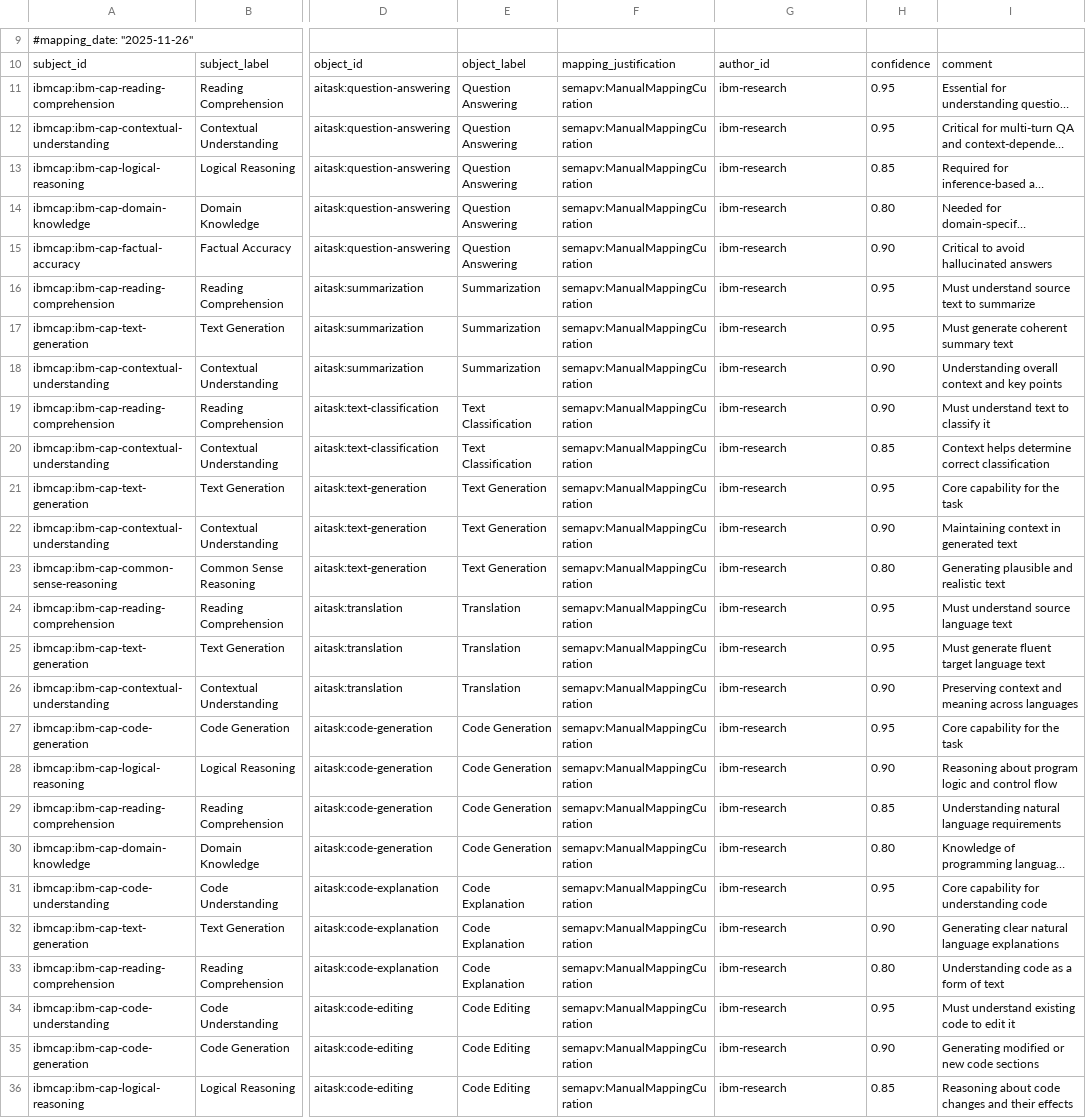
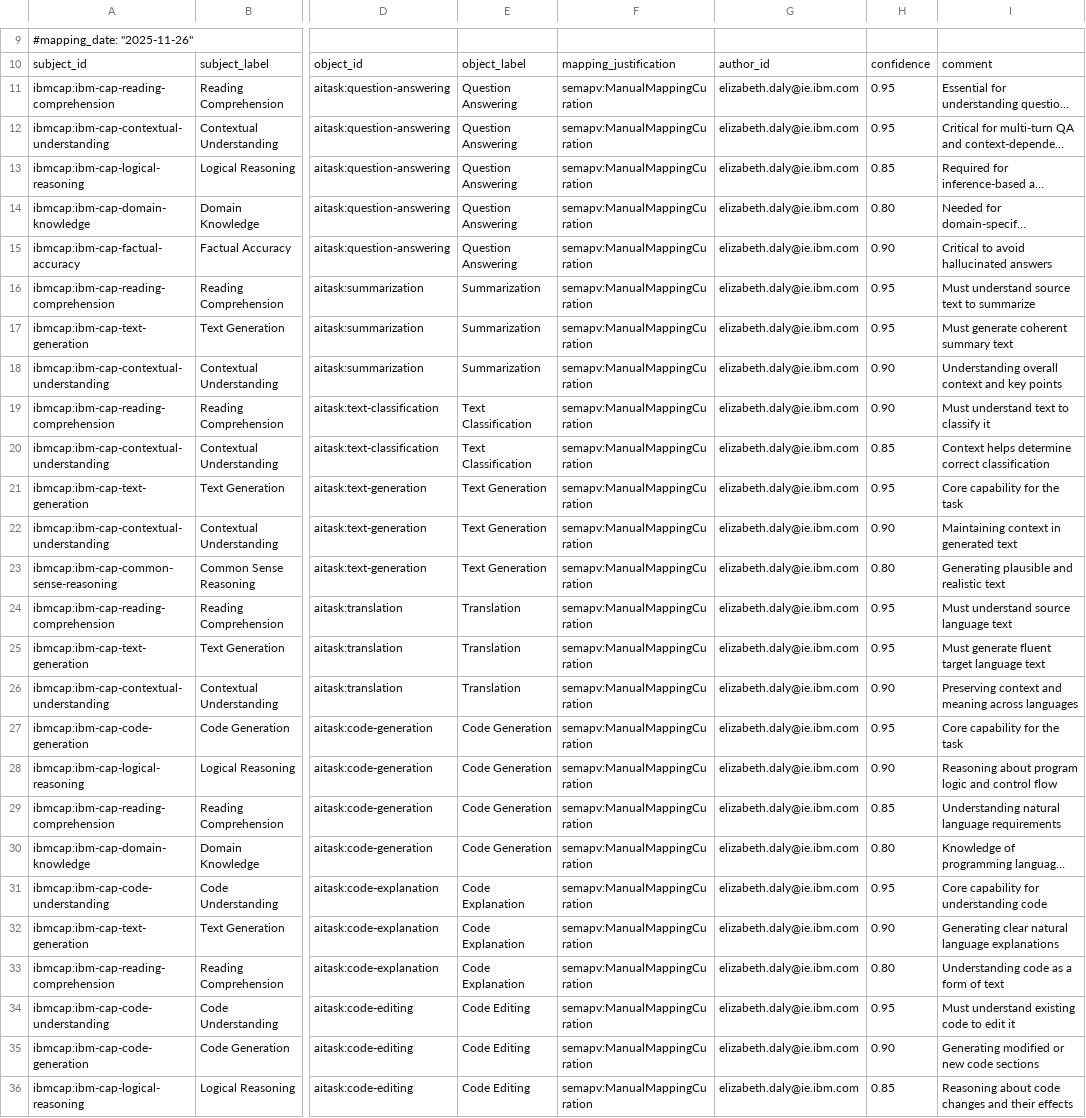
Before and after one commit to elizabethmdaly/risk-atlas-nexus, a TSV file: src/ai_atlas_nexus/data/mappings/ibm_cap2task.tsv, drawn as a sheet; only a part is shown, gaps mark what is left out; long unchanged cells end in …; the diff names each change by its address in the sheet, - before the commit and + after, or states it on an @@ line.

Commit message:
Updated capability to use the dpv standard. Added source references to the capability taxonomy along with mapping files Signed-off-by: Elizabeth Daly <elizabeth.daly@ie.ibm.com>

```diff
--- a/src/ai_atlas_nexus/data/mappings/ibm_cap2task.tsv
+++ b/src/ai_atlas_nexus/data/mappings/ibm_cap2task.tsv
-G11:G36: ibm-research
+G11:G36: elizabeth.daly@ie.ibm.com
```
Also changed, not shown: src/ai_atlas_nexus/data/mappings/ibm_cap2intrinsic.tsv, 9 other files.
